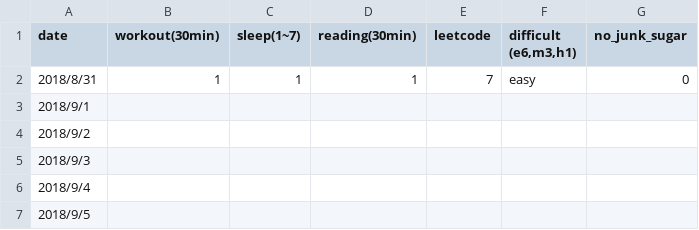
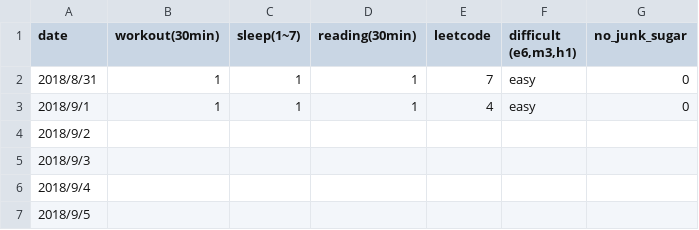
Before and after one commit to tnlin/road-of-growth, a CSV file: daily.csv, drawn as a sheet; only a part is shown.

Commit message:
modified:   daily.csv

```diff
--- a/daily.csv
+++ b/daily.csv
@@ -2,3 +2,3 @@ date,workout(30min),sleep(1~7),reading(30min),leetcode,"difficult (e6,m3,h1)",no
 2018/8/31,1,1,1,7,easy,0
-2018/9/1,,,,,,
+2018/9/1,1,1,1,4,easy,0
 2018/9/2,,,,,,
```
